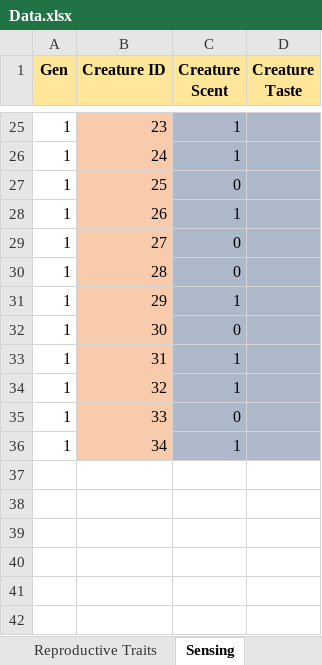
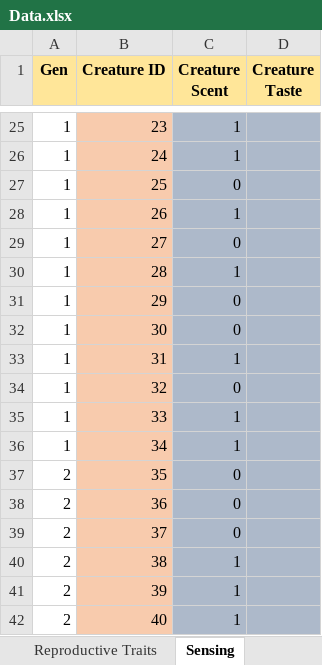
Before and after one commit to Programming-Chaos/evolvedTD, an Excel workbook: Data.xlsx, sheet Sensing, drawn as a sheet; only a part is shown, gaps mark what is left out; values as stored, in another font and other column widths than the file's, no borders; the diff covers the shown part only; the diff names each change by its address in the sheet, - before the commit and + after, or states it on an @@ line.

```diff
--- a/Data.xlsx (sheet Sensing)
+++ b/Data.xlsx (sheet Sensing)
-C30 (Creature Scent): 0
+C30 (Creature Scent): 1
-C31 (Creature Scent): 1
+C31 (Creature Scent): 0
-C34 (Creature Scent): 1
+C34 (Creature Scent): 0
-C35 (Creature Scent): 0
+C35 (Creature Scent): 1
+row 37: 2 | 35 | 0
+row 38: 2 | 36 | 0
+row 39: 2 | 37 | 0
+row 40: 2 | 38 | 1
+row 41: 2 | 39 | 1
+row 42: 2 | 40 | 1
```
Also changed, not shown: 12 edited cells elsewhere in this sheet, sheet Metabolism, sheet Creature Traits, sheet Reproductive Traits, sheet Player Impact, sheet Lifetime ticks, sheet Environment, 2 more sheets, 9 other files.
